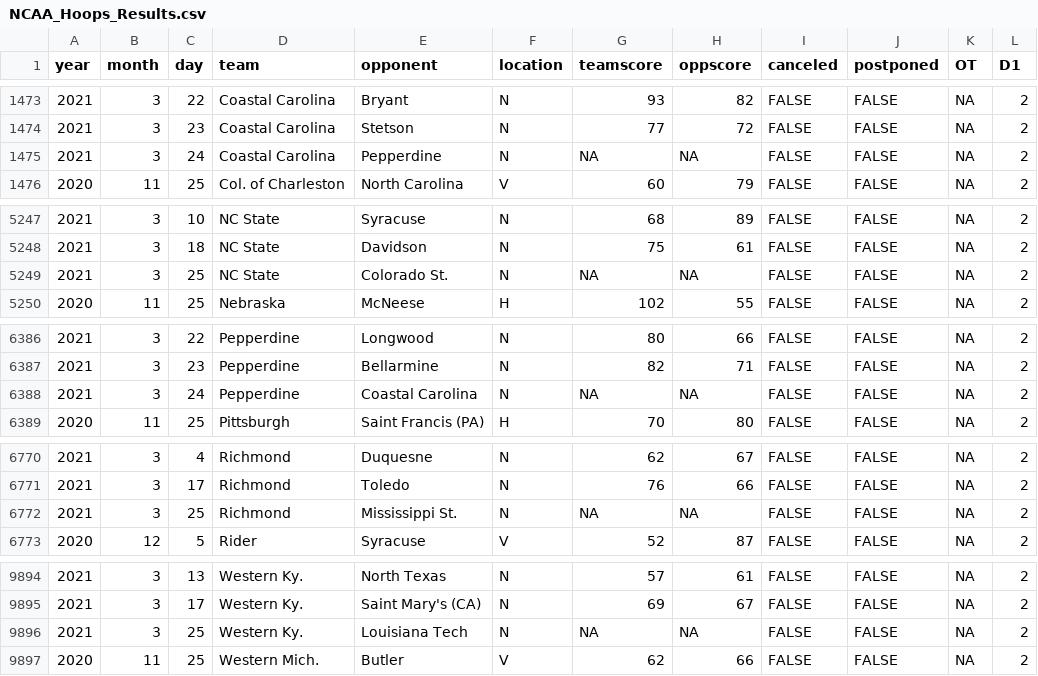
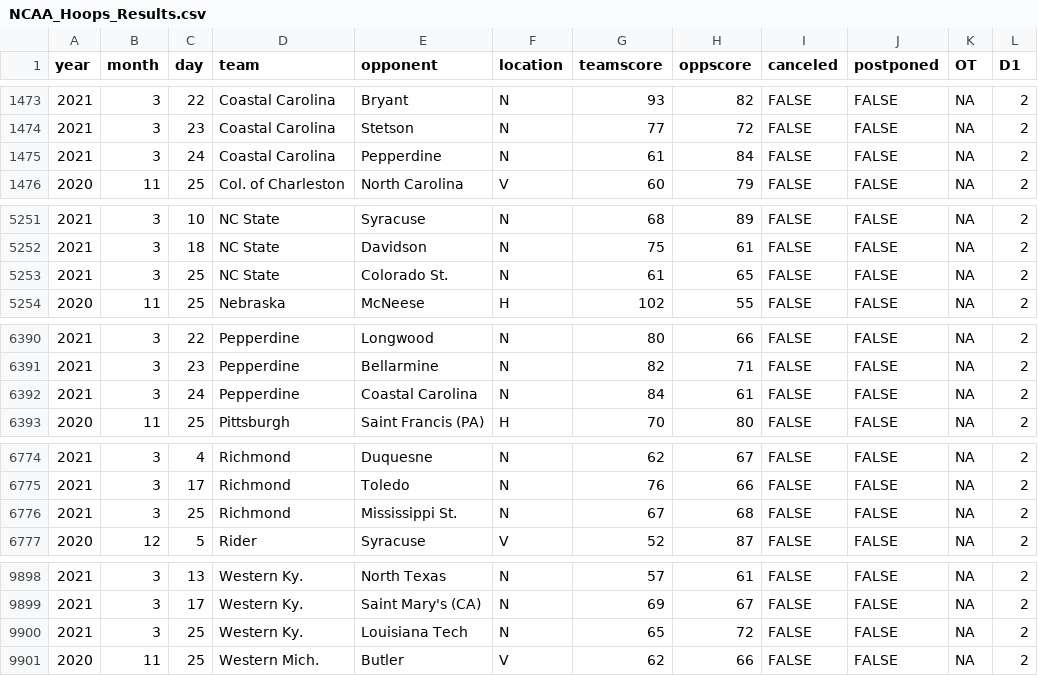
Before and after one commit to jackwarfield/rg2_poll, a CSV file: cbb/NCAA_Hoops_Results.csv, drawn as a sheet; only a part is shown, gaps mark what is left out; addresses are those after the commit; the diff covers the shown part only; the diff names each change by its address in the sheet, - before the commit and + after, or states it on an @@ line.

```diff
--- a/cbb/NCAA_Hoops_Results.csv
+++ b/cbb/NCAA_Hoops_Results.csv
-G1475 (teamscore): NA
+G1475 (teamscore): 61
-H1475 (oppscore): NA
+H1475 (oppscore): 84
-G5253 (teamscore): NA
+G5253 (teamscore): 61
-H5253 (oppscore): NA
+H5253 (oppscore): 65
-G6392 (teamscore): NA
+G6392 (teamscore): 84
-H6392 (oppscore): NA
+H6392 (oppscore): 61
-G6776 (teamscore): NA
+G6776 (teamscore): 67
-H6776 (oppscore): NA
+H6776 (oppscore): 68
-G9900 (teamscore): NA
+G9900 (teamscore): 65
-H9900 (oppscore): NA
+H9900 (oppscore): 72
```
Also changed, not shown: 4 added rows and 10 edited cells elsewhere in this file, cbb/teams_2020_rankings.csv, 1 other file.
